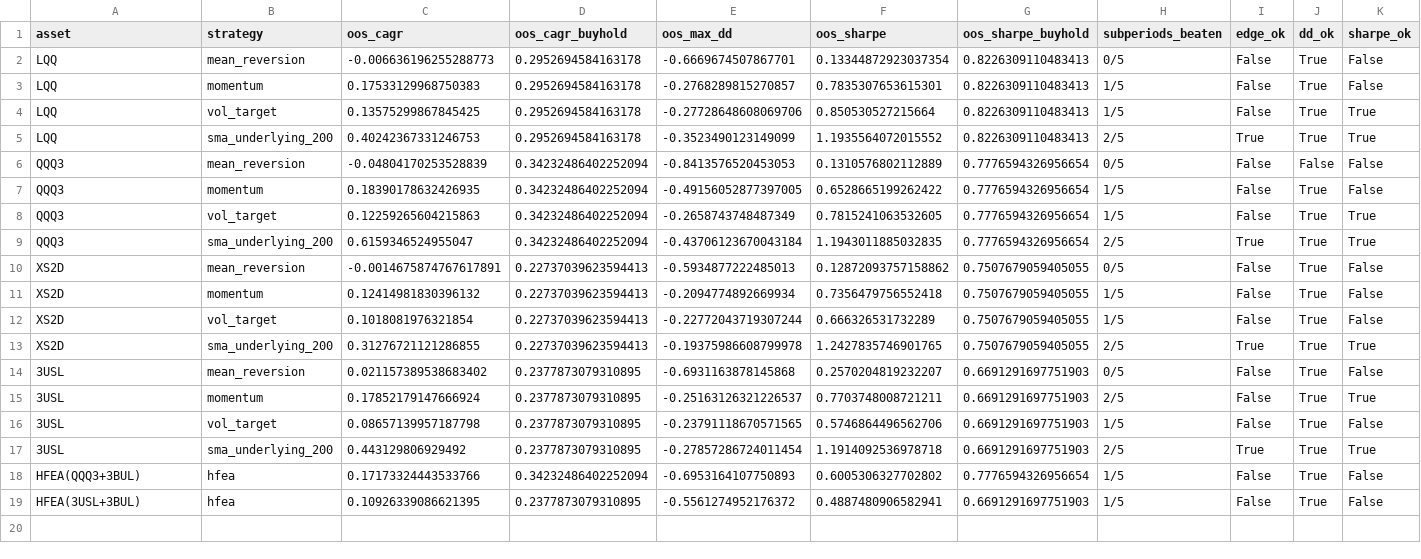
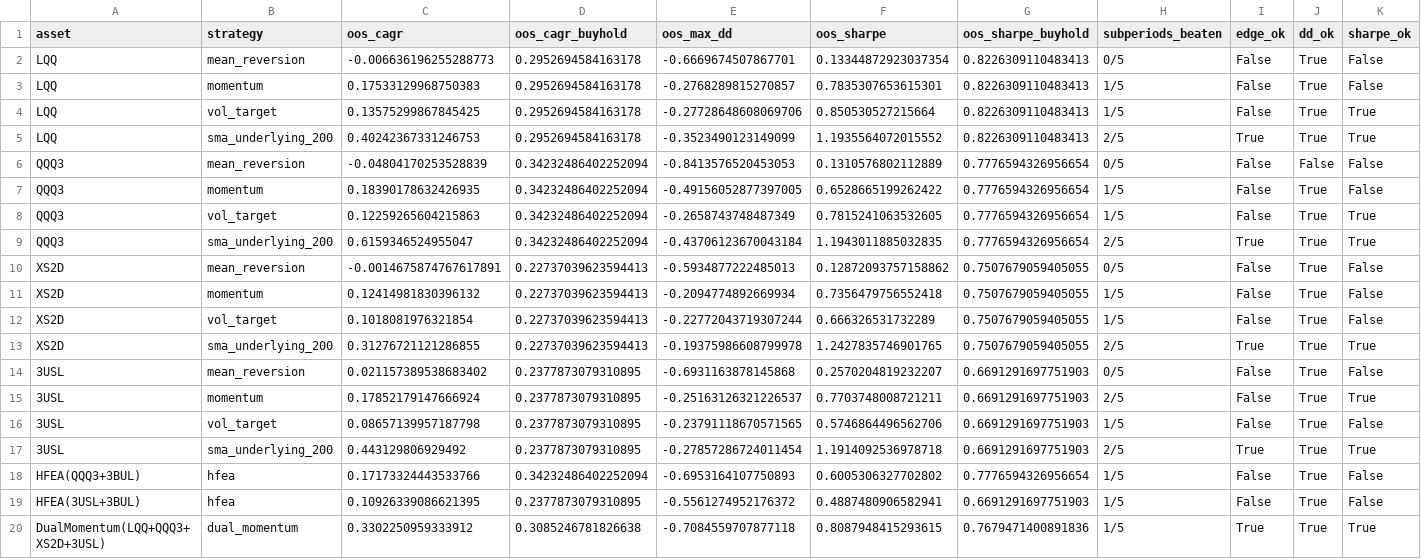
Before and after one commit to MarcoRavaioli/pac-bot, a CSV file: backtest/risultati_verdetto.csv, drawn as a sheet; only a part is shown; rows hold the shown columns only; the diff names each change by its address in the sheet, - before the commit and + after, or states it on an @@ line.

```diff
--- a/backtest/risultati_verdetto.csv
+++ b/backtest/risultati_verdetto.csv
+row 20: DualMomentum(LQQ+QQQ3+XS2D+3USL) | dual_momentum | 0.3302250959333912 | 0.3085246781826638 | -0.7084559707877118 | 0.8087948415293615 | 0.7679471400891836 | 1/5 | True | True | True
```
Also changed, not shown: backtest/risultati_dettaglio.csv, 6 other files.
